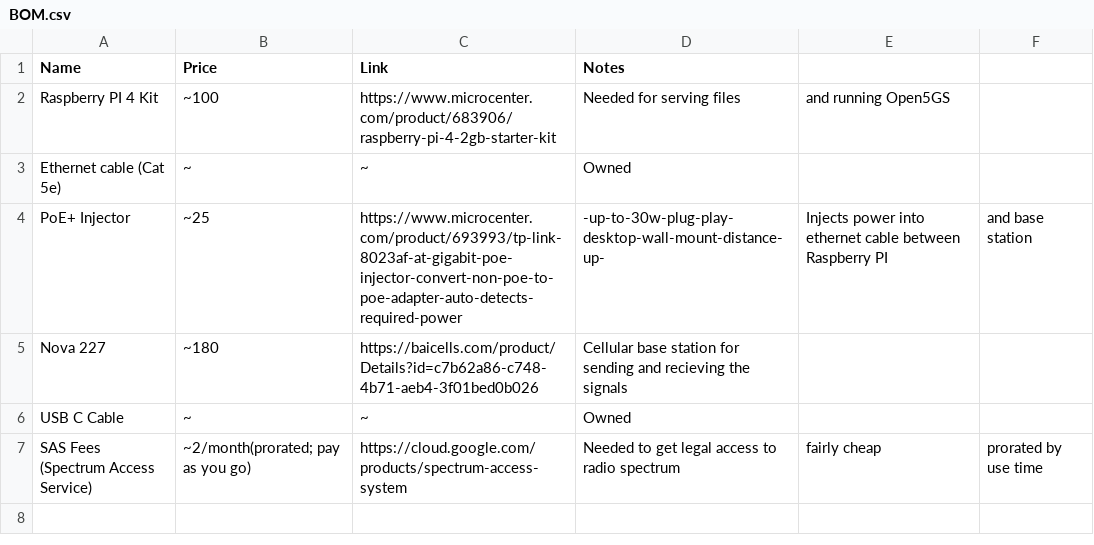
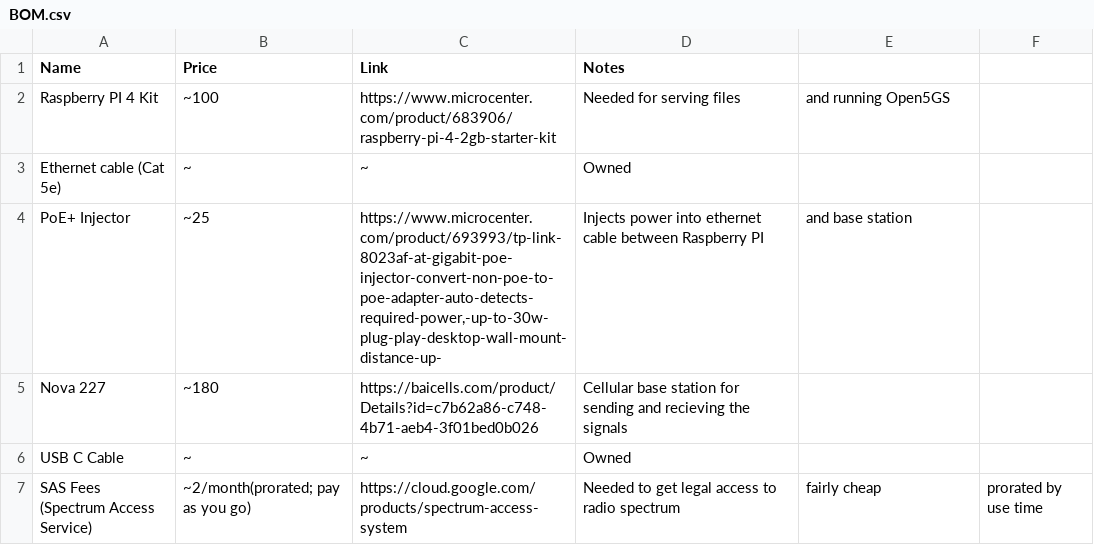
Before and after one commit to ShayanBahrainy/MNet, a CSV file: BOM.csv, drawn as a sheet.

Commit message:
Update BOM.csv

```diff
--- a/BOM.csv
+++ b/BOM.csv
@@ -3,3 +3,3 @@ Raspberry PI 4 Kit, ~100, https://www.microcenter.com/product/683906/raspberry-p
 Ethernet cable (Cat 5e), ~, ~, Owned
-PoE+ Injector, ~25, https://www.microcenter.com/product/693993/tp-link-8023af-at-gigabit-poe-injector-convert-non-poe-to-poe-adapter-auto-detects-required-power,-up-to-30w-plug-play-desktop-wall-mount-distance-up-, Injects power into ethernet cable between Raspberry PI, and base station
+PoE+ Injector, ~25, "https://www.microcenter.com/product/693993/tp-link-8023af-at-gigabit-poe-injector-convert-non-poe-to-poe-adapter-auto-detects-required-power,-up-to-30w-plug-play-desktop-wall-mount-distance-up-", Injects power into ethernet cable between Raspberry PI, and base station
 Nova 227, ~180, https://baicells.com/product/Details?id=c7b62a86-c748-4b71-aeb4-3f01bed0b026, Cellular base station for sending and recieving the signals
```
